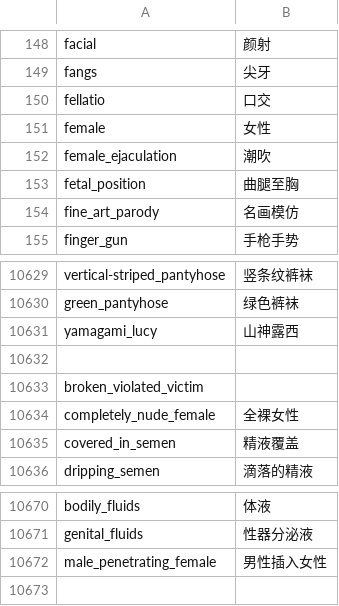
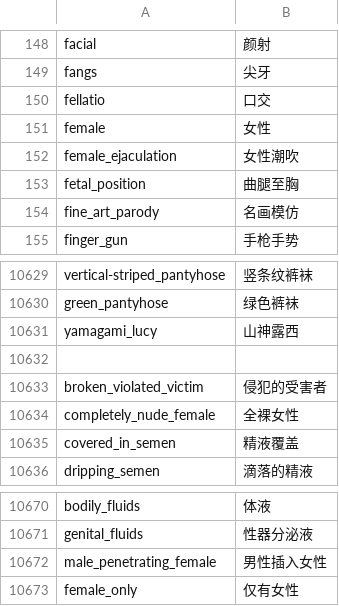
Before and after one commit to Yellow-Rush/zh_CN-Tags, a CSV file: sankakucomplex_chan.csv, drawn as a sheet; only a part is shown, gaps mark what is left out.

Commit message:
Update sankakucomplex_chan.csv

```diff
--- a/sankakucomplex_chan.csv
+++ b/sankakucomplex_chan.csv
@@ -151,3 +151,3 @@ fellatio,口交
 female,女性
-female_ejaculation,潮吹
+female_ejaculation,女性潮吹
 fetal_position,曲腿至胸
@@ -10632,3 +10632,3 @@ yamagami_lucy,山神露西
 
-broken_violated_victim,
+broken_violated_victim,侵犯的受害者
 completely_nude_female,全裸女性
@@ -10672 +10672,2 @@ genital_fluids,性器分泌液
 male_penetrating_female,男性插入女性
+female_only,仅有女性
```
